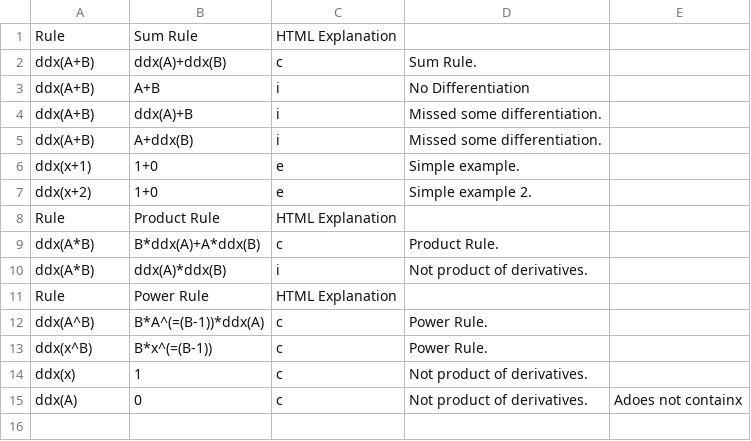
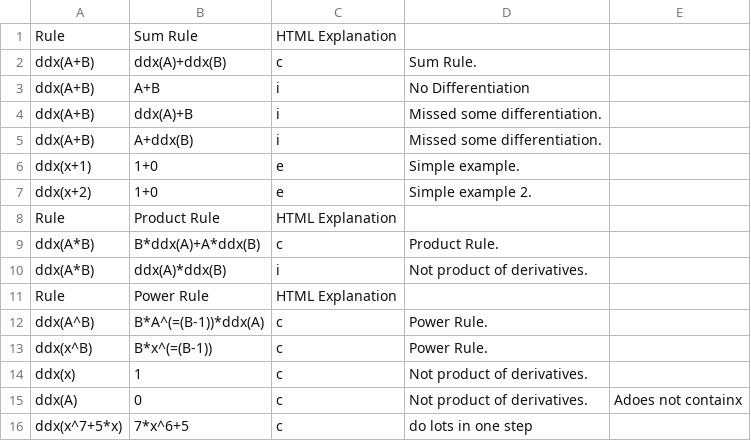
Before and after one commit to triplelog/math-errors, a CSV file: cpp/rules/derivatives.csv, drawn as a sheet; the diff names each change by its address in the sheet, - before the commit and + after, or states it on an @@ line.

Commit message:
nm

```diff
--- a/cpp/rules/derivatives.csv
+++ b/cpp/rules/derivatives.csv
+row 16: ddx(x^7+5*x) | 7*x^6+5 | c | do lots in one step
```
